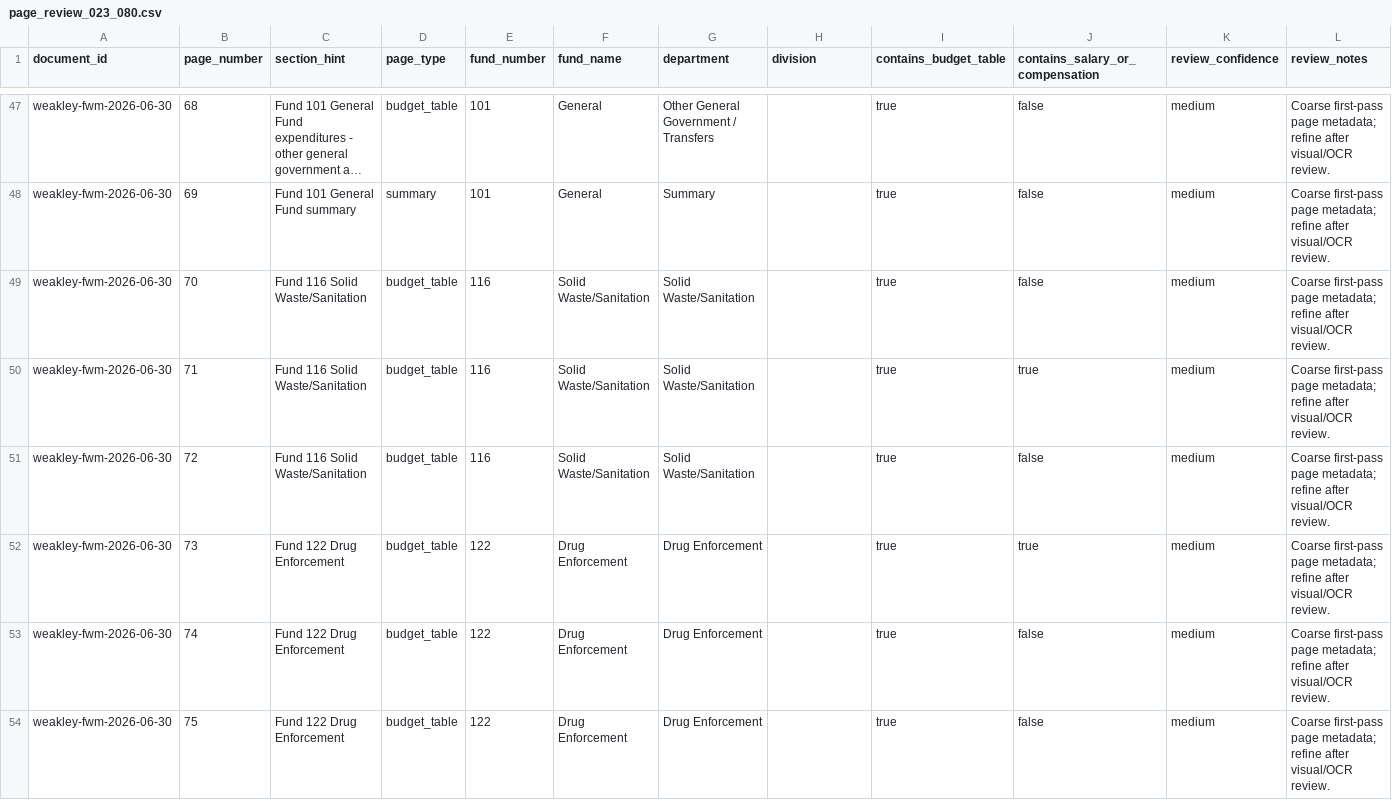
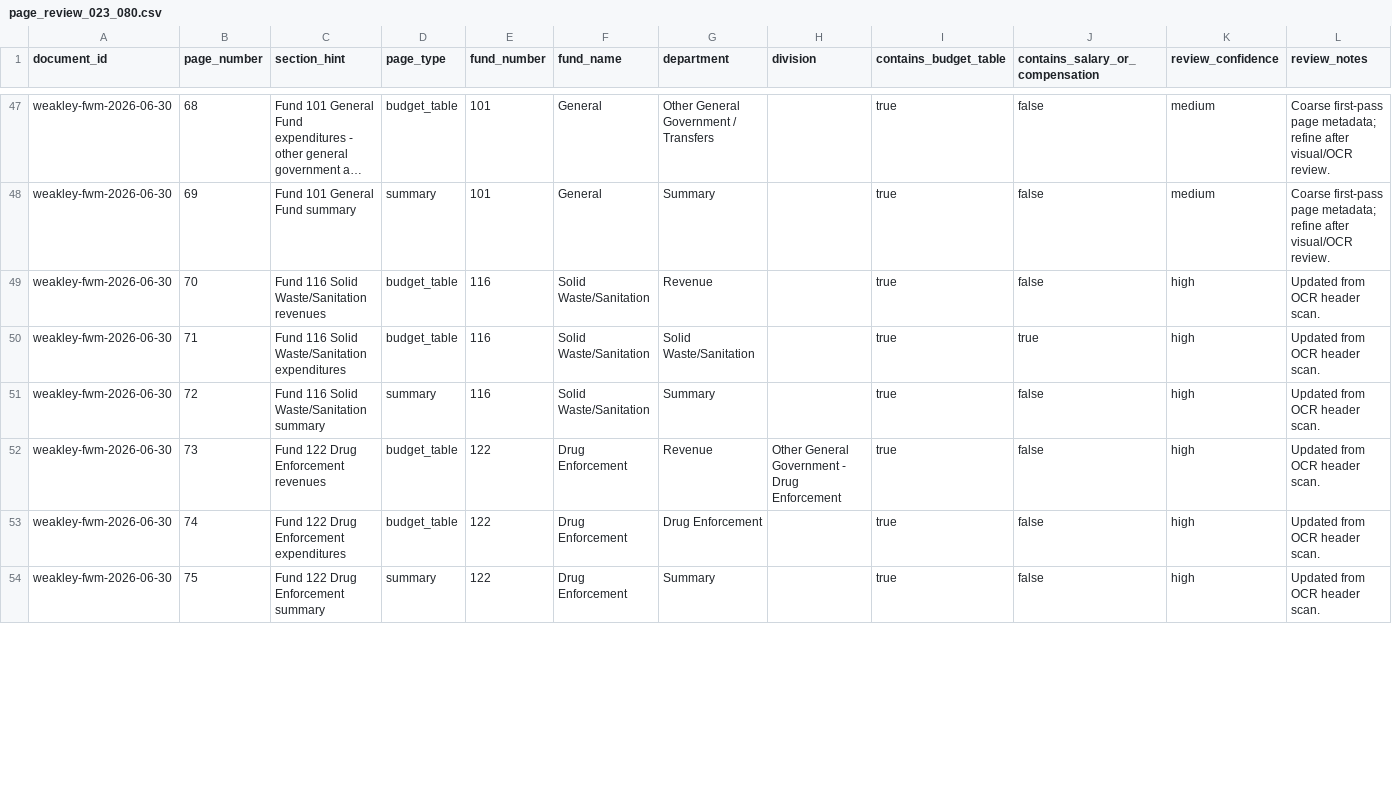
Before and after one commit to sgray10/budget-audit, a CSV file: review/weakley-fwm-2026-06-30/page_review_023_080.csv, drawn as a sheet; only a part is shown, gaps mark what is left out; long unchanged cells end in …; the diff covers the shown part only; the diff names each change by its address in the sheet, - before the commit and + after, or states it on an @@ line.

Commit message:
Correct fund revenue and expenditure page metadata

```diff
--- a/review/weakley-fwm-2026-06-30/page_review_023_080.csv
+++ b/review/weakley-fwm-2026-06-30/page_review_023_080.csv
-C49 (section_hint): Fund 116 Solid Waste/Sanitation
+C49 (section_hint): Fund 116 Solid Waste/Sanitation revenues
-G49 (department): Solid Waste/Sanitation
+G49 (department): Revenue
-K49:K54 (review_confidence): medium
+K49:K54 (review_confidence): high
-L49:L54 (review_notes): Coarse first-pass page metadata; refine after visual/OCR review.
+L49:L54 (review_notes): Updated from OCR header scan.
-C50 (section_hint): Fund 116 Solid Waste/Sanitation
+C50 (section_hint): Fund 116 Solid Waste/Sanitation expenditures
-C51 (section_hint): Fund 116 Solid Waste/Sanitation
+C51 (section_hint): Fund 116 Solid Waste/Sanitation summary
-D51 (page_type): budget_table
+D51 (page_type): summary
-G51 (department): Solid Waste/Sanitation
+G51 (department): Summary
-C52 (section_hint): Fund 122 Drug Enforcement
+C52 (section_hint): Fund 122 Drug Enforcement revenues
-G52 (department): Drug Enforcement
+G52 (department): Revenue
-H52 (division): (empty)
+H52 (division): Other General Government - Drug Enforcement
-J52 (contains_salary_or_compensation): true
+J52 (contains_salary_or_compensation): false
-C53 (section_hint): Fund 122 Drug Enforcement
+C53 (section_hint): Fund 122 Drug Enforcement expenditures
-C54 (section_hint): Fund 122 Drug Enforcement
+C54 (section_hint): Fund 122 Drug Enforcement summary
-D54 (page_type): budget_table
+D54 (page_type): summary
-G54 (department): Drug Enforcement
+G54 (department): Summary
```
Also changed, not shown: 26 edited cells elsewhere in this file.
